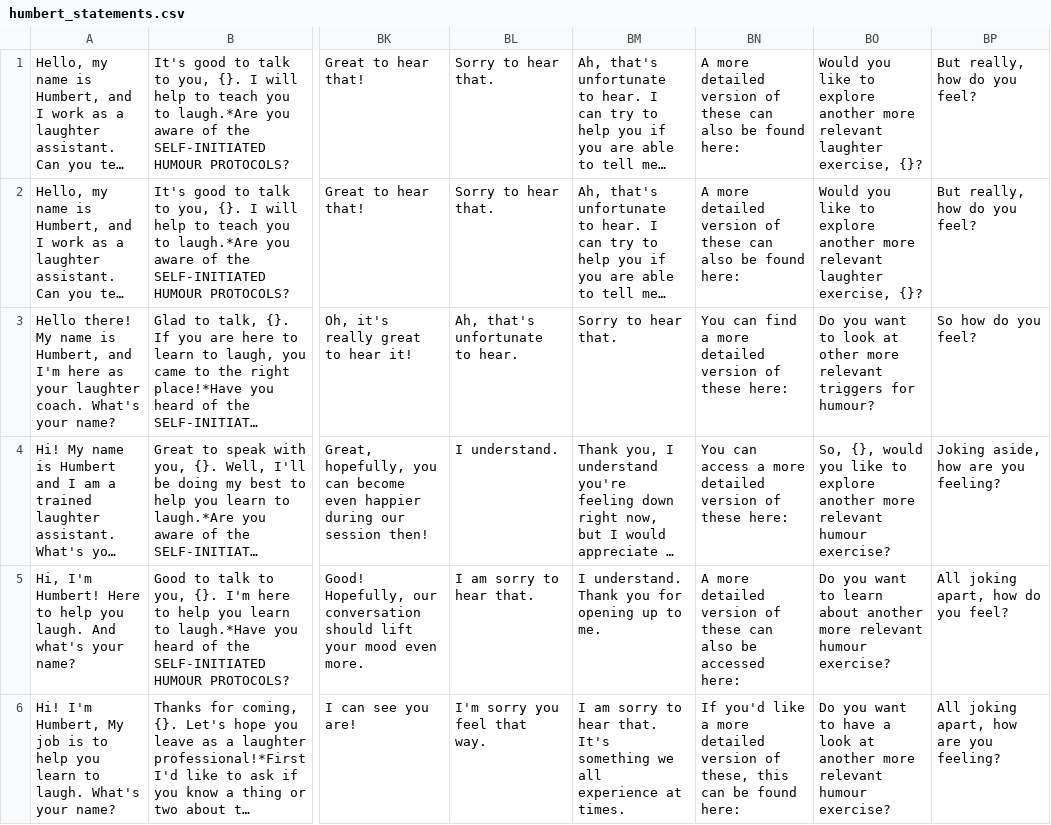
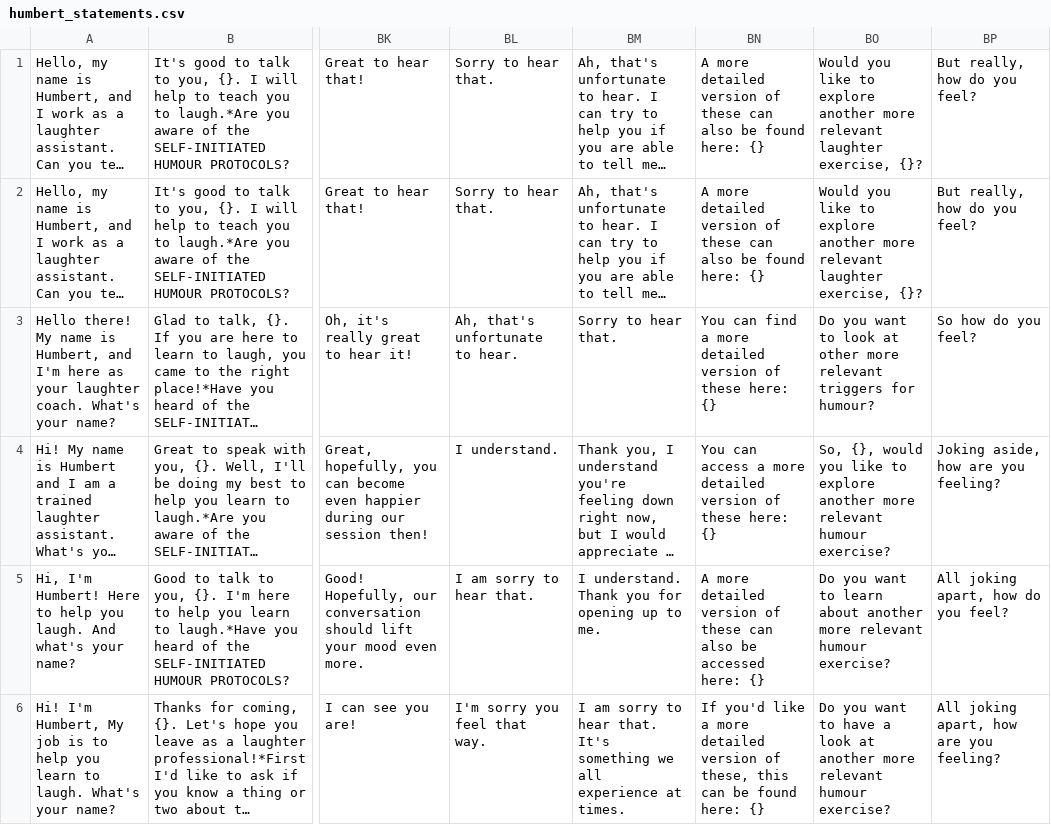
Before and after one commit to zbp18/HaHA, a CSV file: model/humbert_statements.csv, drawn as a sheet; only a part is shown, gaps mark what is left out; long unchanged cells end in …; the diff covers the shown part only; the diff names each change by its address in the sheet, - before the commit and + after, or states it on an @@ line.

```diff
--- a/model/humbert_statements.csv
+++ b/model/humbert_statements.csv
-BN1:BN2: …found here:
+BN1:BN2: …found here: {}
-BN3: …these here:
+BN3: …these here: {}
-BN4: …these here:
+BN4: …these here: {}
-BN5: …accessed here:
+BN5: …accessed here: {}
-BN6: …found here:
+BN6: …found here: {}
```
Also changed, not shown: 16 edited cells elsewhere in this file, 2 other files.
